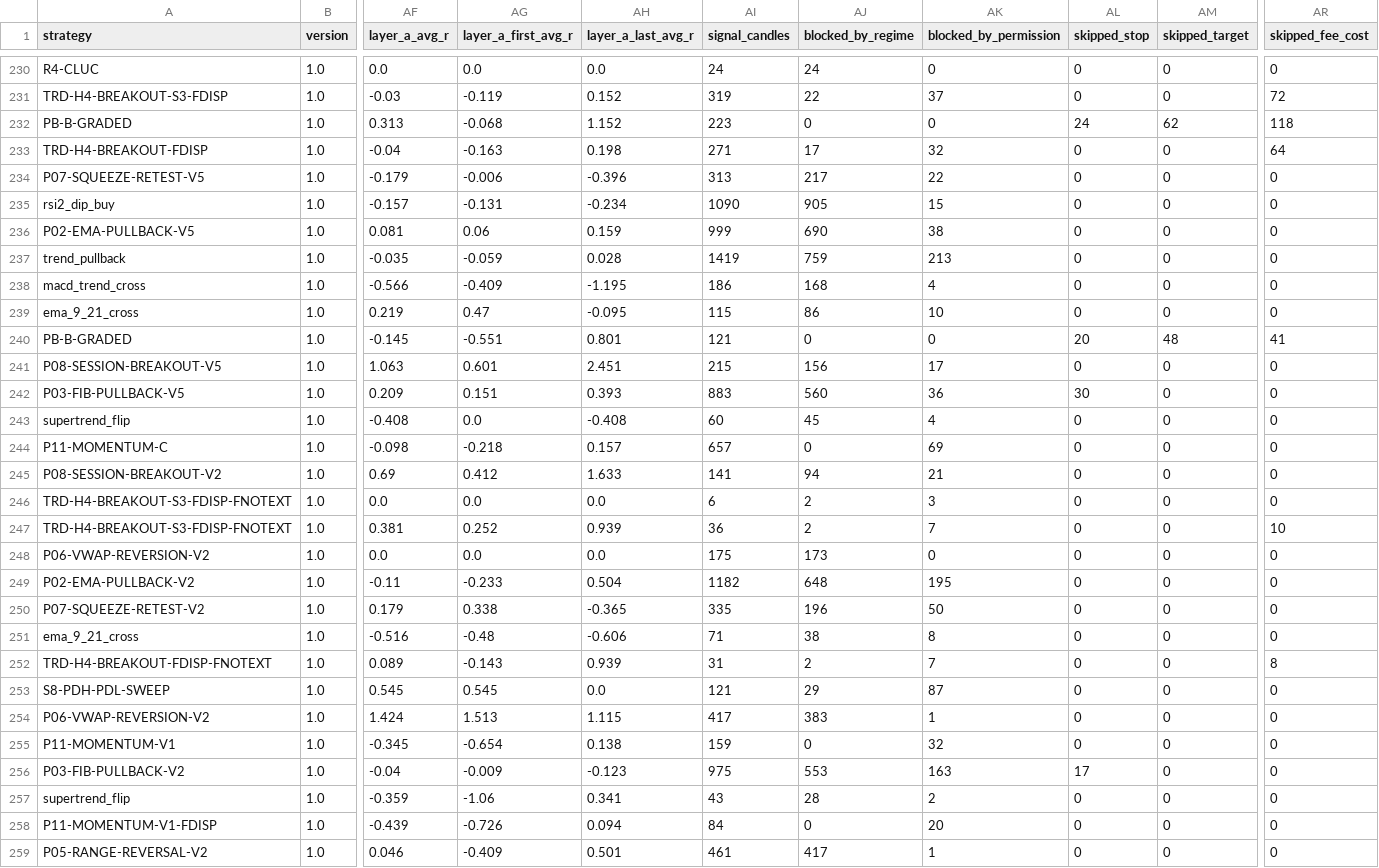
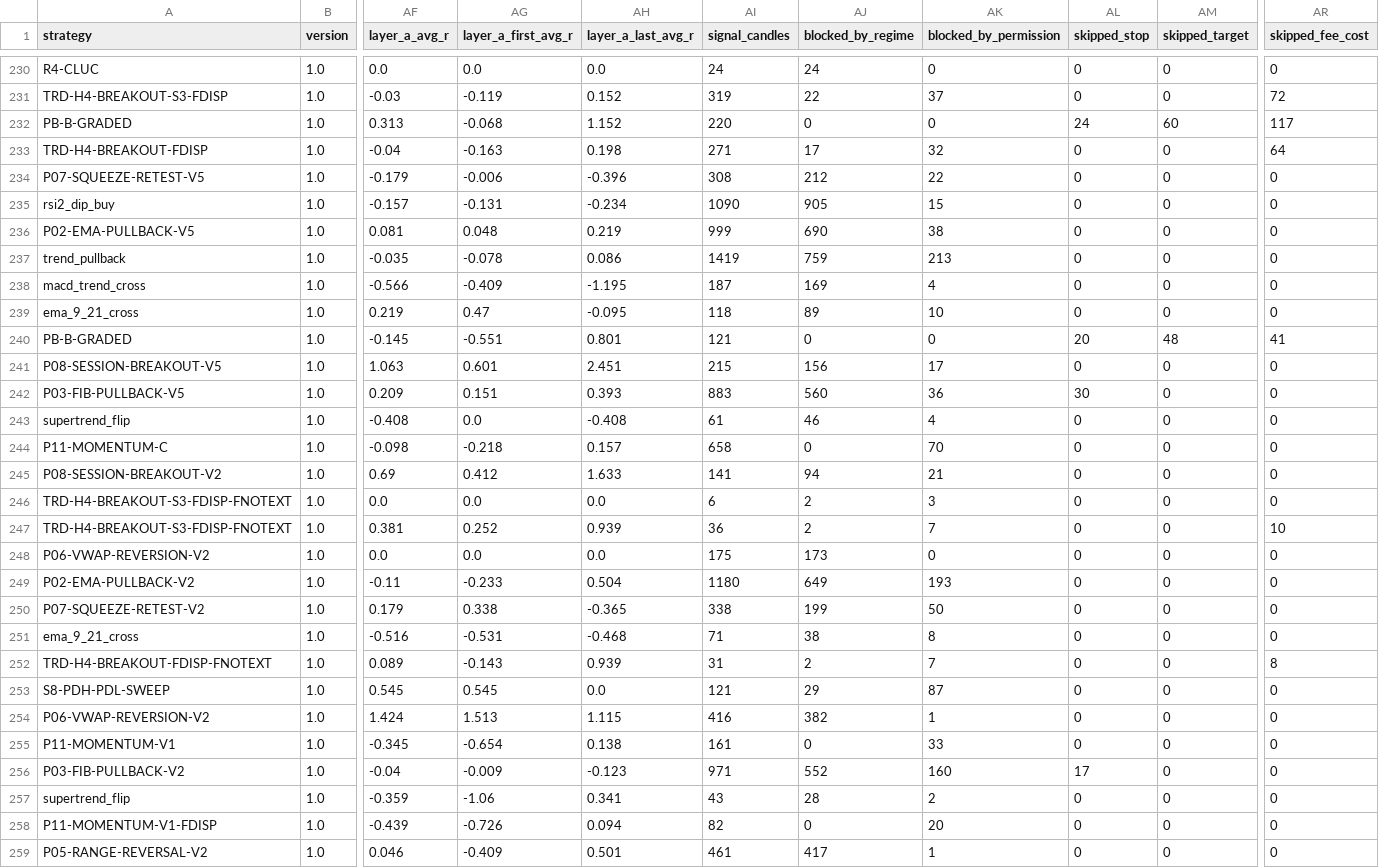
Before and after one commit to mayastraglobal-ui/crypto-signal-agent, a CSV file: reports/strategy_scoreboard.csv, drawn as a sheet; only a part is shown, gaps mark what is left out; the diff covers the shown part only; the diff names each change by its address in the sheet, - before the commit and + after, or states it on an @@ line.

```diff
--- a/reports/strategy_scoreboard.csv
+++ b/reports/strategy_scoreboard.csv
-AI232 (signal_candles): 223
+AI232 (signal_candles): 220
-AM232 (skipped_target): 62
+AM232 (skipped_target): 60
-AR232 (skipped_fee_cost): 118
+AR232 (skipped_fee_cost): 117
-AI234 (signal_candles): 313
+AI234 (signal_candles): 308
-AJ234 (blocked_by_regime): 217
+AJ234 (blocked_by_regime): 212
-AG236 (layer_a_first_avg_r): 0.06
+AG236 (layer_a_first_avg_r): 0.048
-AH236 (layer_a_last_avg_r): 0.159
+AH236 (layer_a_last_avg_r): 0.219
-AG237 (layer_a_first_avg_r): -0.059
+AG237 (layer_a_first_avg_r): -0.078
-AH237 (layer_a_last_avg_r): 0.028
+AH237 (layer_a_last_avg_r): 0.086
-AI238 (signal_candles): 186
+AI238 (signal_candles): 187
-AJ238 (blocked_by_regime): 168
+AJ238 (blocked_by_regime): 169
-AI239 (signal_candles): 115
+AI239 (signal_candles): 118
-AJ239 (blocked_by_regime): 86
+AJ239 (blocked_by_regime): 89
-AI243 (signal_candles): 60
+AI243 (signal_candles): 61
-AJ243 (blocked_by_regime): 45
+AJ243 (blocked_by_regime): 46
-AI244 (signal_candles): 657
+AI244 (signal_candles): 658
-AK244 (blocked_by_permission): 69
+AK244 (blocked_by_permission): 70
-AI249 (signal_candles): 1182
+AI249 (signal_candles): 1180
-AJ249 (blocked_by_regime): 648
+AJ249 (blocked_by_regime): 649
-AK249 (blocked_by_permission): 195
+AK249 (blocked_by_permission): 193
-AI250 (signal_candles): 335
+AI250 (signal_candles): 338
-AJ250 (blocked_by_regime): 196
+AJ250 (blocked_by_regime): 199
-AG251 (layer_a_first_avg_r): -0.48
+AG251 (layer_a_first_avg_r): -0.531
-AH251 (layer_a_last_avg_r): -0.606
+AH251 (layer_a_last_avg_r): -0.468
-AI254 (signal_candles): 417
+AI254 (signal_candles): 416
-AJ254 (blocked_by_regime): 383
+AJ254 (blocked_by_regime): 382
-AI255 (signal_candles): 159
+AI255 (signal_candles): 161
-AK255 (blocked_by_permission): 32
+AK255 (blocked_by_permission): 33
-AI256 (signal_candles): 975
+AI256 (signal_candles): 971
-AJ256 (blocked_by_regime): 553
+AJ256 (blocked_by_regime): 552
-AK256 (blocked_by_permission): 163
+AK256 (blocked_by_permission): 160
-AI258 (signal_candles): 84
+AI258 (signal_candles): 82
```
Also changed, not shown: 152 edited cells elsewhere in this file, 20 other files.
